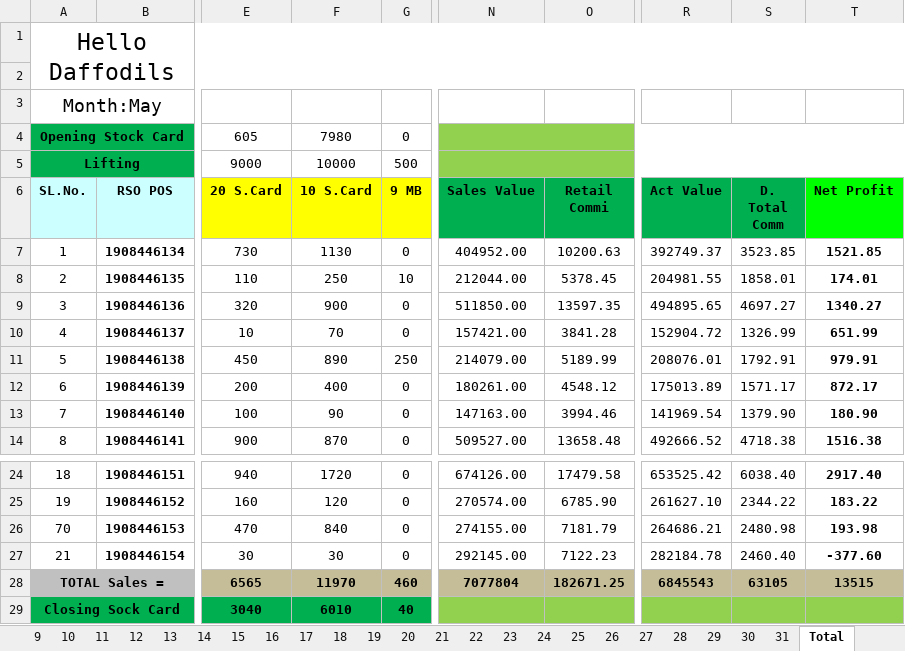
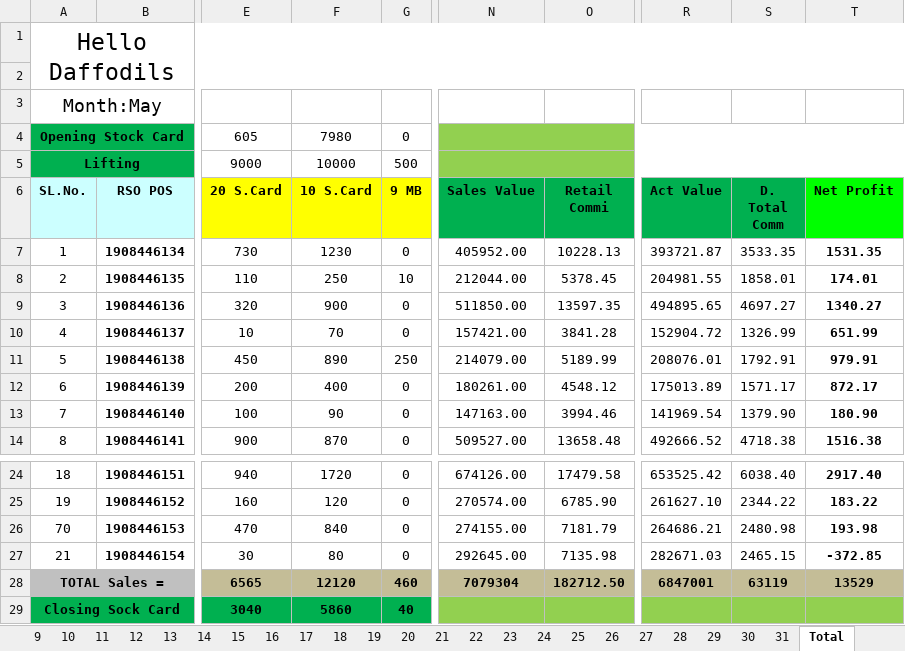
Before and after one commit to aliulkabir/hd, an Excel workbook: May'21/30.05.2021/Daily Sales Info.xlsx, sheet Total, drawn as a sheet; only a part is shown, gaps mark what is left out; values as stored, in another font and other column widths than the file's, no borders; conditional formats not drawn; the diff names each change by its address in the sheet, - before the commit and + after, or states it on an @@ line.

```diff
--- a/May'21/30.05.2021/Daily Sales Info.xlsx (sheet Total)
+++ b/May'21/30.05.2021/Daily Sales Info.xlsx (sheet Total)
-F7 (10 S.Card): 1130
+F7 (10 S.Card): 1230
-N7 (Sales Value): 404952.00
+N7 (Sales Value): 405952.00
-O7 (Retail Commi): 10200.63
+O7 (Retail Commi): 10228.13
-R7 (Act Value): 392749.37
+R7 (Act Value): 393721.87
-S7 (D. Total Comm): 3523.85
+S7 (D. Total Comm): 3533.35
-T7 (Net Profit): 1521.85
+T7 (Net Profit): 1531.35
-F27 (10 S.Card): 30
+F27 (10 S.Card): 80
-N27 (Sales Value): 292145.00
+N27 (Sales Value): 292645.00
-O27 (Retail Commi): 7122.23
+O27 (Retail Commi): 7135.98
-R27 (Act Value): 282184.78
+R27 (Act Value): 282671.03
-S27 (D. Total Comm): 2460.40
+S27 (D. Total Comm): 2465.15
-T27 (Net Profit): -377.60
+T27 (Net Profit): -372.85
-F28 (10 S.Card): 11970
+F28 (10 S.Card): 12120
-N28 (Sales Value): 7077804
+N28 (Sales Value): 7079304
-O28 (Retail Commi): 182671.25
+O28 (Retail Commi): 182712.50
-R28 (Act Value): 6845543
+R28 (Act Value): 6847001
-S28 (D. Total Comm): 63105
+S28 (D. Total Comm): 63119
-T28 (Net Profit): 13515
+T28 (Net Profit): 13529
-F29 (10 S.Card): 6010
+F29 (10 S.Card): 5860
```
Also changed, not shown: sheet 7, sheet 4, sheet 21, sheet 14, sheet 15, sheet 16, 22 more sheets, hidden cells, 6 other files.
